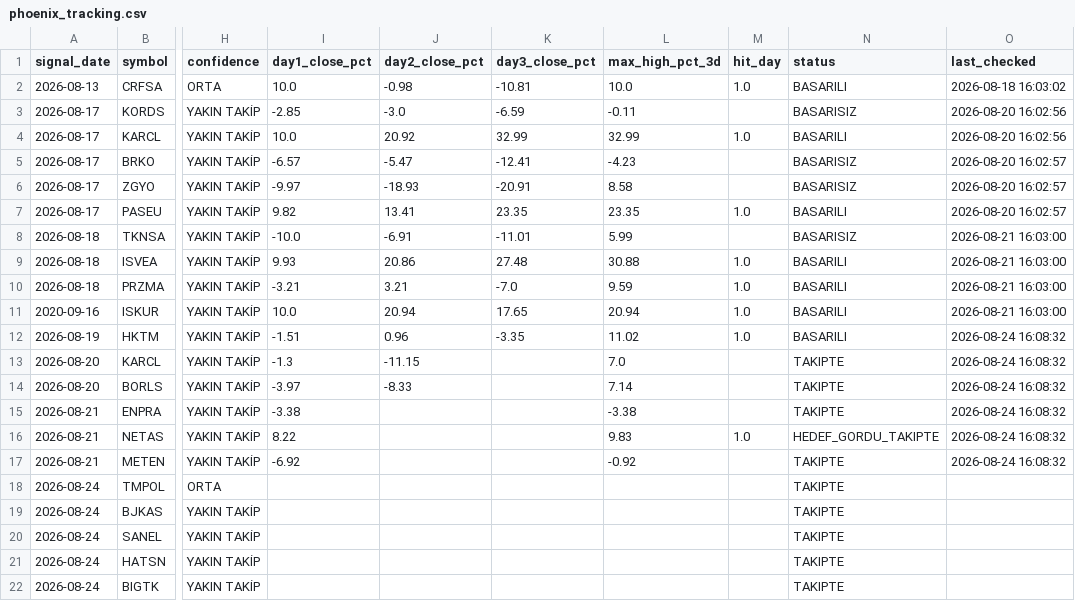
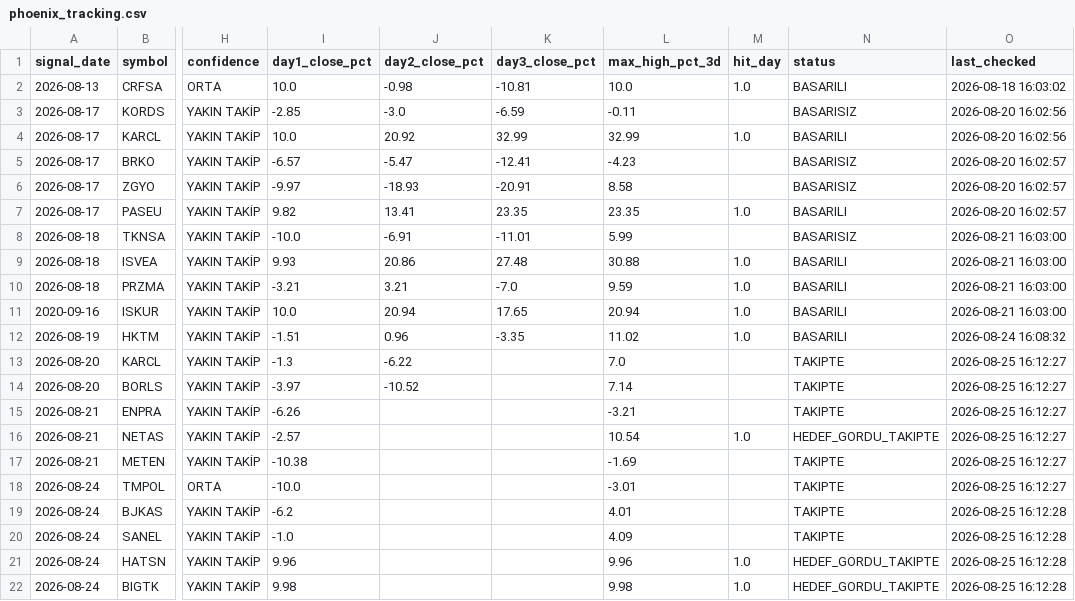
Before and after one commit to swcydsqzjb-bit/-phoenix, a CSV file: phoenix_tracking.csv, drawn as a sheet; only a part is shown, gaps mark what is left out; the diff names each change by its address in the sheet, - before the commit and + after, or states it on an @@ line.

```diff
--- a/phoenix_tracking.csv
+++ b/phoenix_tracking.csv
-J13 (day2_close_pct): -11.15
+J13 (day2_close_pct): -6.22
-O13:O17 (last_checked): 2026-08-24 16:08:32
+O13:O17 (last_checked): 2026-08-25 16:12:27
-J14 (day2_close_pct): -8.33
+J14 (day2_close_pct): -10.52
-I15 (day1_close_pct): -3.38
+I15 (day1_close_pct): -6.26
-L15 (max_high_pct_3d): -3.38
+L15 (max_high_pct_3d): -3.21
-I16 (day1_close_pct): 8.22
+I16 (day1_close_pct): -2.57
-L16 (max_high_pct_3d): 9.83
+L16 (max_high_pct_3d): 10.54
-I17 (day1_close_pct): -6.92
+I17 (day1_close_pct): -10.38
-L17 (max_high_pct_3d): -0.92
+L17 (max_high_pct_3d): -1.69
-I18 (day1_close_pct): (empty)
+I18 (day1_close_pct): -10.0
-L18 (max_high_pct_3d): (empty)
+L18 (max_high_pct_3d): -3.01
-O18 (last_checked): (empty)
+O18 (last_checked): 2026-08-25 16:12:27
-I19 (day1_close_pct): (empty)
+I19 (day1_close_pct): -6.2
-L19 (max_high_pct_3d): (empty)
+L19 (max_high_pct_3d): 4.01
-O19:O22 (last_checked): (empty)
+O19:O22 (last_checked): 2026-08-25 16:12:28
-I20 (day1_close_pct): (empty)
+I20 (day1_close_pct): -1.0
-L20 (max_high_pct_3d): (empty)
+L20 (max_high_pct_3d): 4.09
-I21 (day1_close_pct): (empty)
+I21 (day1_close_pct): 9.96
-L21 (max_high_pct_3d): (empty)
+L21 (max_high_pct_3d): 9.96
-M21:M22 (hit_day): (empty)
+M21:M22 (hit_day): 1.0
-N21:N22 (status): TAKIPTE
+N21:N22 (status): HEDEF_GORDU_TAKIPTE
-I22 (day1_close_pct): (empty)
+I22 (day1_close_pct): 9.98
-L22 (max_high_pct_3d): (empty)
+L22 (max_high_pct_3d): 9.98
```
